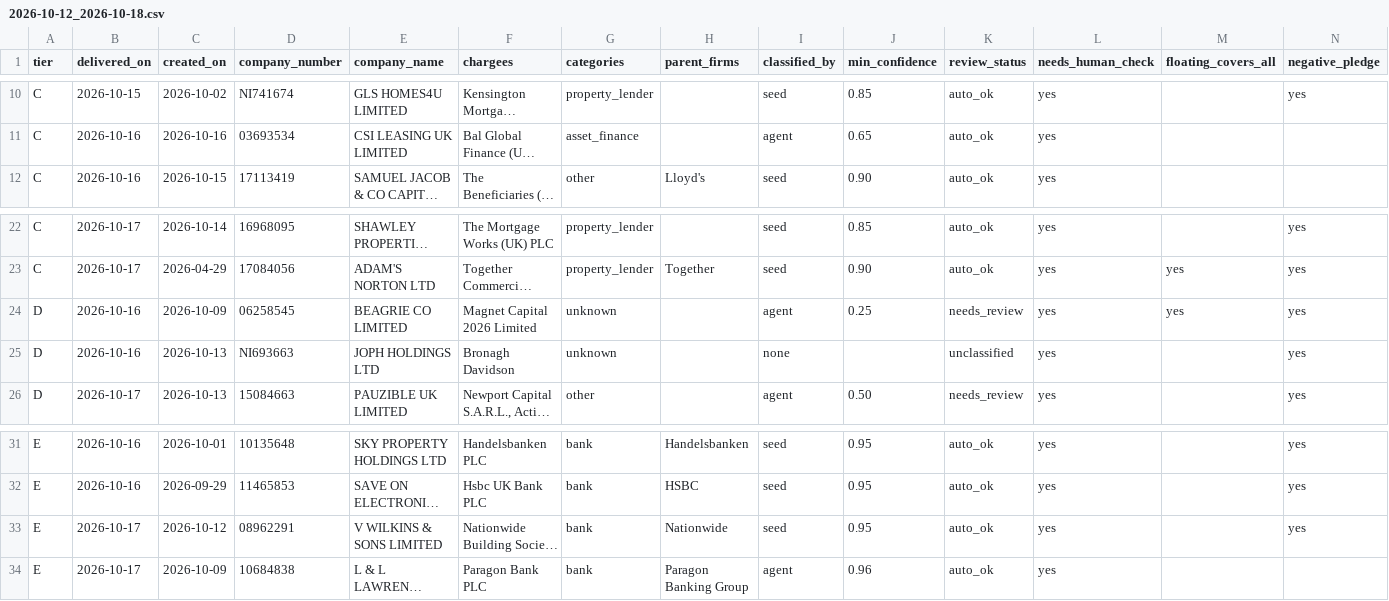
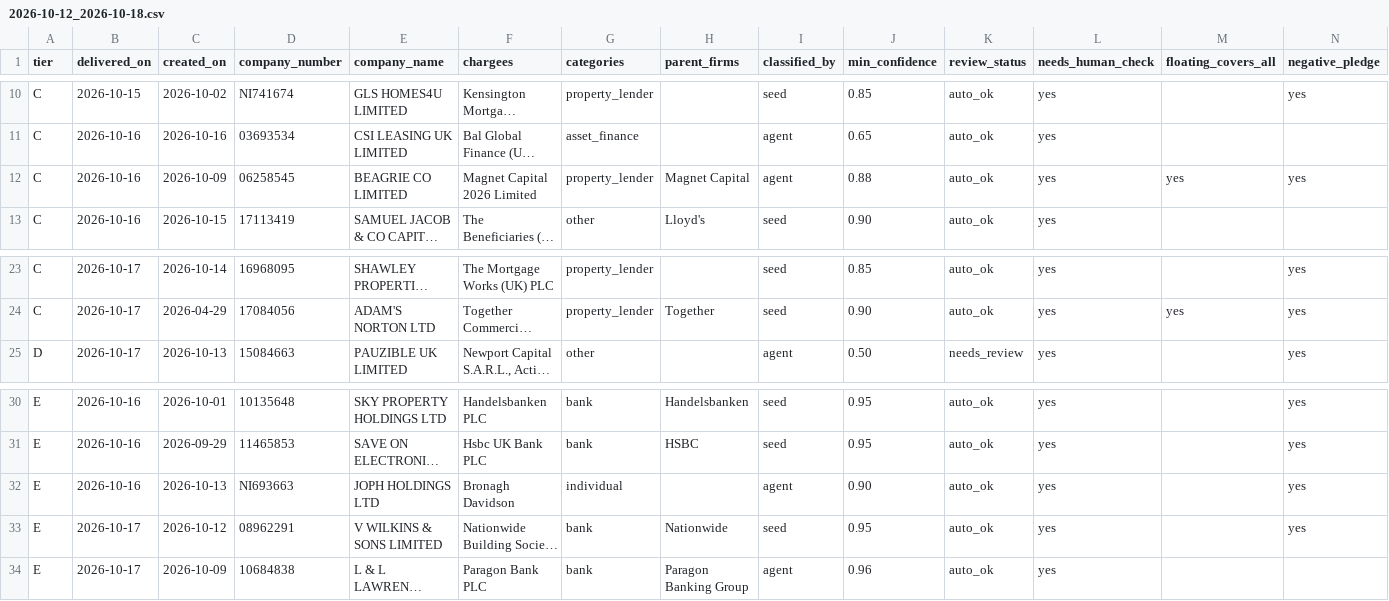
Before and after one commit to ArmaanF-dot/Armariu, a CSV file: armariu-radar/output/weekly/2026-10-12_2026-10-18.csv, drawn as a sheet; only a part is shown, gaps mark what is left out; long unchanged cells end in …; removed rows and columns are numbered as before the commit, all else as after; rows hold the shown columns only; the diff names each change by its address in the sheet, - before the commit and + after, or states it on an @@ line.

```diff
--- a/armariu-radar/output/weekly/2026-10-12_2026-10-18.csv
+++ b/armariu-radar/output/weekly/2026-10-12_2026-10-18.csv
+row 12: C | 2026-10-16 | 2026-10-09 | 06258545 | BEAGRIE CO LIMITED | Magnet Capital 2026 Limited | property_lender | Magnet Capital | agent | 0.88 | auto_ok | yes | yes | yes
-row 24: D | 2026-10-16 | 2026-10-09 | 06258545 | BEAGRIE CO LIMITED | Magnet Capital 2026 Limited | unknown |  | agent | 0.25 | needs_review | yes | yes | yes
-row 25: D | 2026-10-16 | 2026-10-13 | NI693663 | JOPH HOLDINGS LTD | Bronagh Davidson | unknown |  | none |  | unclassified | yes |  | yes
+row 32: E | 2026-10-16 | 2026-10-13 | NI693663 | JOPH HOLDINGS LTD | Bronagh Davidson | individual |  | agent | 0.90 | auto_ok | yes |  | yes
```
Also changed, not shown: armariu-radar/output/weekly/2026-10-19_2026-10-22_partial.csv, 7 other files.
